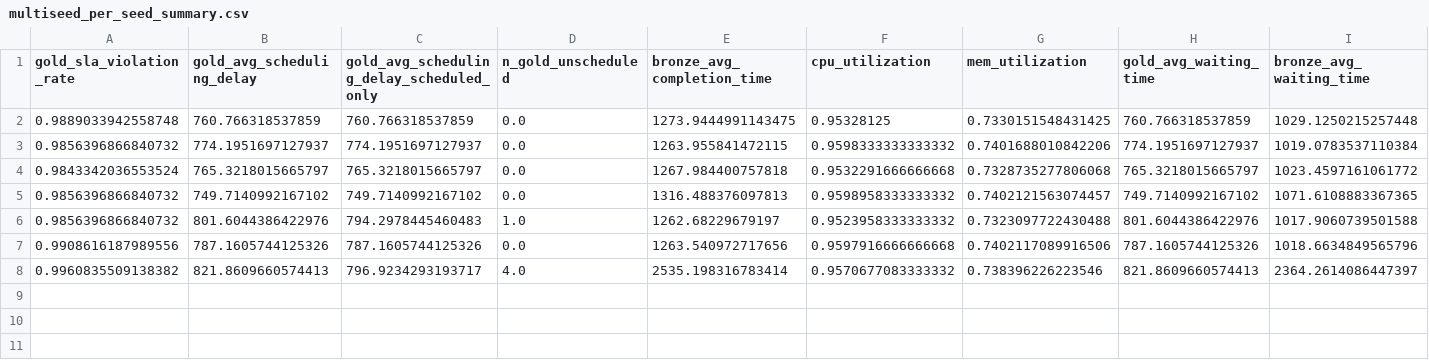
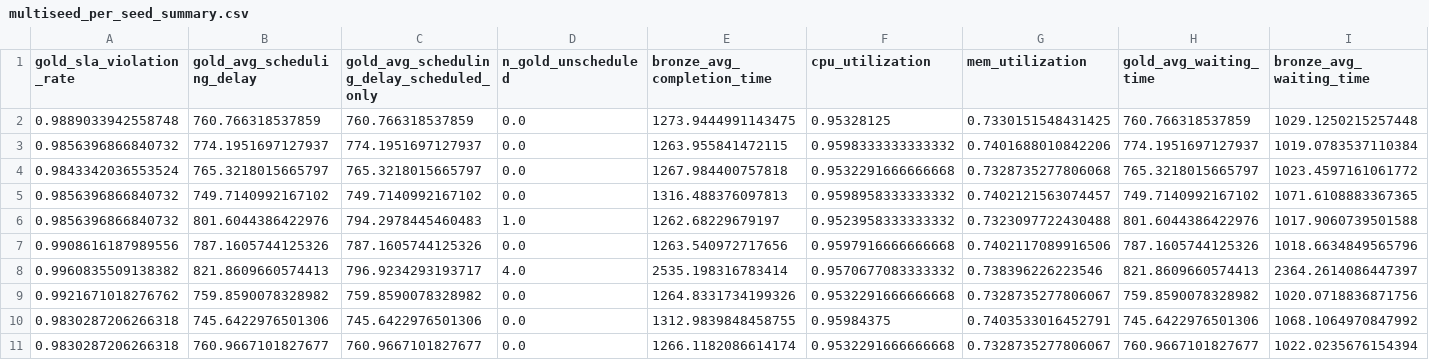
Before and after one commit to Vida181105/priority-aware-rl-cluster-scheduling, a CSV file: results/csv/multiseed/freshness_bonus/multiseed_per_seed_summary.csv, drawn as a sheet; only a part is shown; rows hold the shown columns only; the diff names each change by its address in the sheet, - before the commit and + after, or states it on an @@ line.

```diff
--- a/results/csv/multiseed/freshness_bonus/multiseed_per_seed_summary.csv
+++ b/results/csv/multiseed/freshness_bonus/multiseed_per_seed_summary.csv
+row 9: 0.9921671018276762 | 759.8590078328982 | 759.8590078328982 | 0.0 | 1264.8331734199326 | 0.9532291666666668 | 0.7328735277806067 | 759.8590078328982 | 1020.0718836871756
+row 10: 0.9830287206266318 | 745.6422976501306 | 745.6422976501306 | 0.0 | 1312.9839848458755 | 0.95984375 | 0.7403533016452791 | 745.6422976501306 | 1068.1064970847992
+row 11: 0.9830287206266318 | 760.9667101827677 | 760.9667101827677 | 0.0 | 1266.1182086614174 | 0.9532291666666668 | 0.7328735277806067 | 760.9667101827677 | 1022.0235676154394
```
Also changed, not shown: results/csv/multiseed/freshness_bonus/multiseed_aggregate_stats.csv, results/csv/multiseed/multiseed_aggregate_stats.csv, 25 other files.
